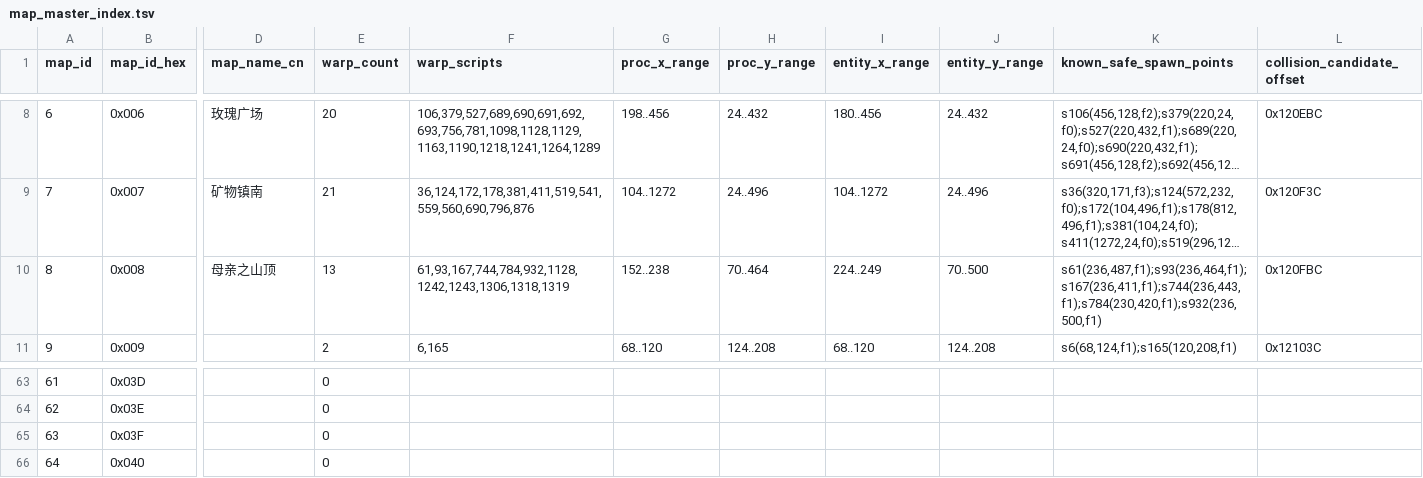
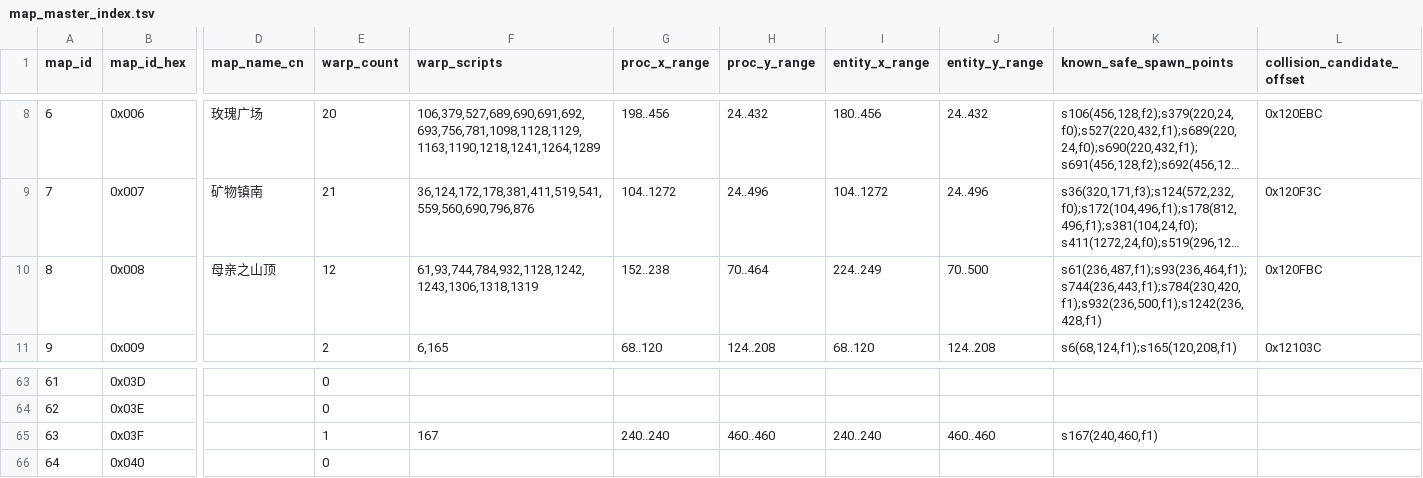
Before and after one commit to Yehaikun/Harvest-Moon---Friends-Of-Mineral-Town, a TSV file: docs/generated/map_master_index.tsv, drawn as a sheet; only a part is shown, gaps mark what is left out; long unchanged cells end in …; the diff names each change by its address in the sheet, - before the commit and + after, or states it on an @@ line.

```diff
--- a/docs/generated/map_master_index.tsv
+++ b/docs/generated/map_master_index.tsv
-E10 (warp_count): 13
+E10 (warp_count): 12
-F10 (warp_scripts): 61,93,167,744,784,932,1128,1242,1243,1306,1318,1319
+F10 (warp_scripts): 61,93,744,784,932,1128,1242,1243,1306,1318,1319
-K10 (known_safe_spawn_points): s61(236,487,f1);s93(236,464,f1);s167(236,411,f1);s744(236,443,f1);s784(230,420,f1);s932(236,500,f1)
+K10 (known_safe_spawn_points): s61(236,487,f1);s93(236,464,f1);s744(236,443,f1);s784(230,420,f1);s932(236,500,f1);s1242(236,428,f1)
-E65 (warp_count): 0
+E65 (warp_count): 1
-F65 (warp_scripts): (empty)
+F65 (warp_scripts): 167
-G65 (proc_x_range): (empty)
+G65 (proc_x_range): 240..240
-H65 (proc_y_range): (empty)
+H65 (proc_y_range): 460..460
-I65 (entity_x_range): (empty)
+I65 (entity_x_range): 240..240
-J65 (entity_y_range): (empty)
+J65 (entity_y_range): 460..460
-K65 (known_safe_spawn_points): (empty)
+K65 (known_safe_spawn_points): s167(240,460,f1)
```
Also changed, not shown: docs/generated/warp_index.tsv, 4 other files.
